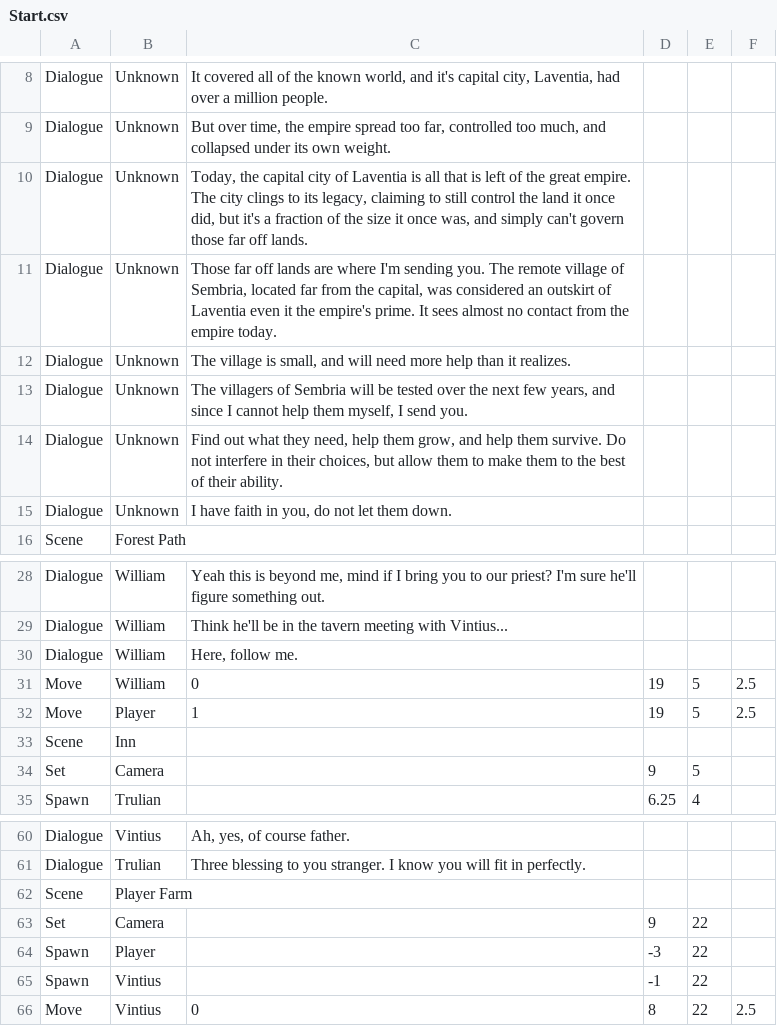
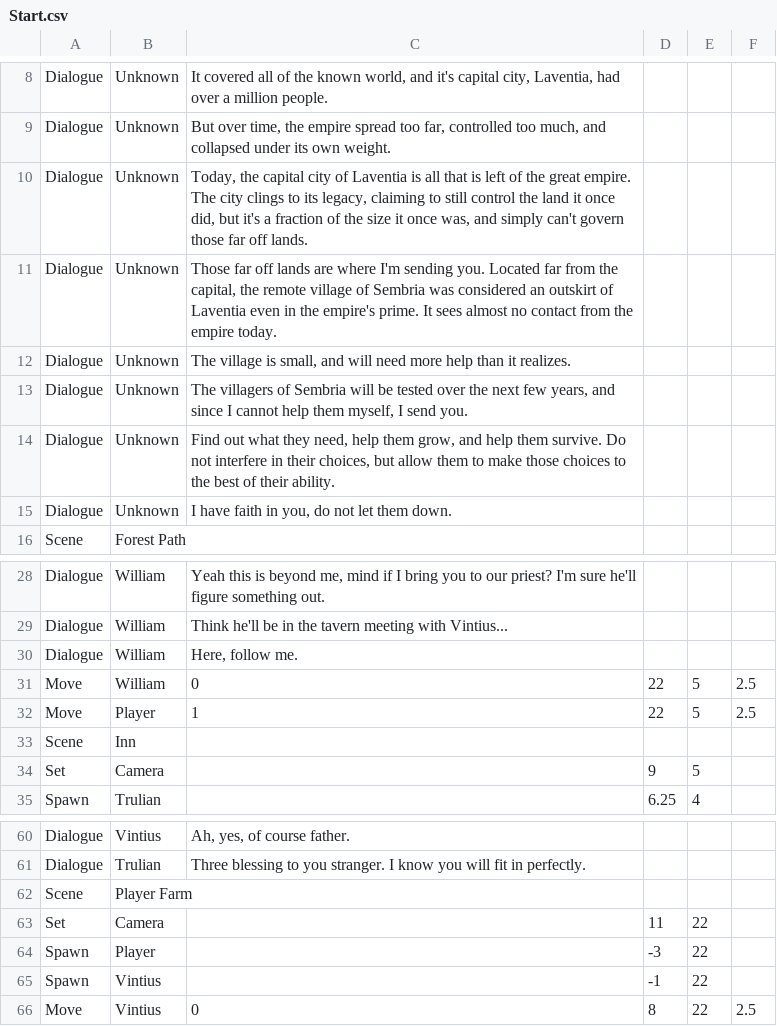
Before and after one commit to Zzyzva/FarmGame, a CSV file: Assets/Cutscene/Resources/Start.csv, drawn as a sheet; only a part is shown, gaps mark what is left out.

```diff
--- a/Assets/Cutscene/Resources/Start.csv
+++ b/Assets/Cutscene/Resources/Start.csv
@@ -10,6 +10,6 @@ Dialogue|Unknown|But over time, the empire spread too far, controlled too much,
 Dialogue|Unknown|Today, the capital city of Laventia is all that is left of the great empire. The city clings to its legacy, claiming to still control the land it once did, but it's a fraction of the size it once was, and simply can't govern those far off lands.||||||
-Dialogue|Unknown|Those far off lands are where I'm sending you. The remote village of Sembria, located far from the capital, was considered an outskirt of Laventia even it the empire's prime. It sees almost no contact from the empire today.||||||
+Dialogue|Unknown|Those far off lands are where I'm sending you. Located far from the capital, the remote village of Sembria was considered an outskirt of Laventia even in the empire's prime. It sees almost no contact from the empire today.||||||
 Dialogue|Unknown|The village is small, and will need more help than it realizes.||||||
 Dialogue|Unknown|The villagers of Sembria will be tested over the next few years, and since I cannot help them myself, I send you.||||||
-Dialogue|Unknown|Find out what they need, help them grow, and help them survive. Do not interfere in their choices, but allow them to make them to the best of their ability.||||||
+Dialogue|Unknown|Find out what they need, help them grow, and help them survive. Do not interfere in their choices, but allow them to make those choices to the best of their ability.||||||
 Dialogue|Unknown|I have faith in you, do not let them down.||||||
@@ -30,4 +30,4 @@ Dialogue|William|Think he'll be in the tavern meeting with Vintius...||||||
 Dialogue|William|Here, follow me.||||||
-Move|William|0|19|5|2.5|||
-Move|Player|1|19|5|2.5|||
+Move|William|0|22|5|2.5|||
+Move|Player|1|22|5|2.5|||
 Scene|Inn|||||||
@@ -62,3 +62,3 @@ Dialogue|Trulian|Three blessing to you stranger. I know you will fit in perfectl
 Scene|Player Farm|||||||
-Set|Camera||9|22||||
+Set|Camera||11|22||||
 Spawn|Player||-3|22||||
```
Also changed, not shown: Assets/Cutscene/Resources/BoulderRemoved.csv, Assets/Cutscene/Resources/FishingIntro.csv, 30 other files.
